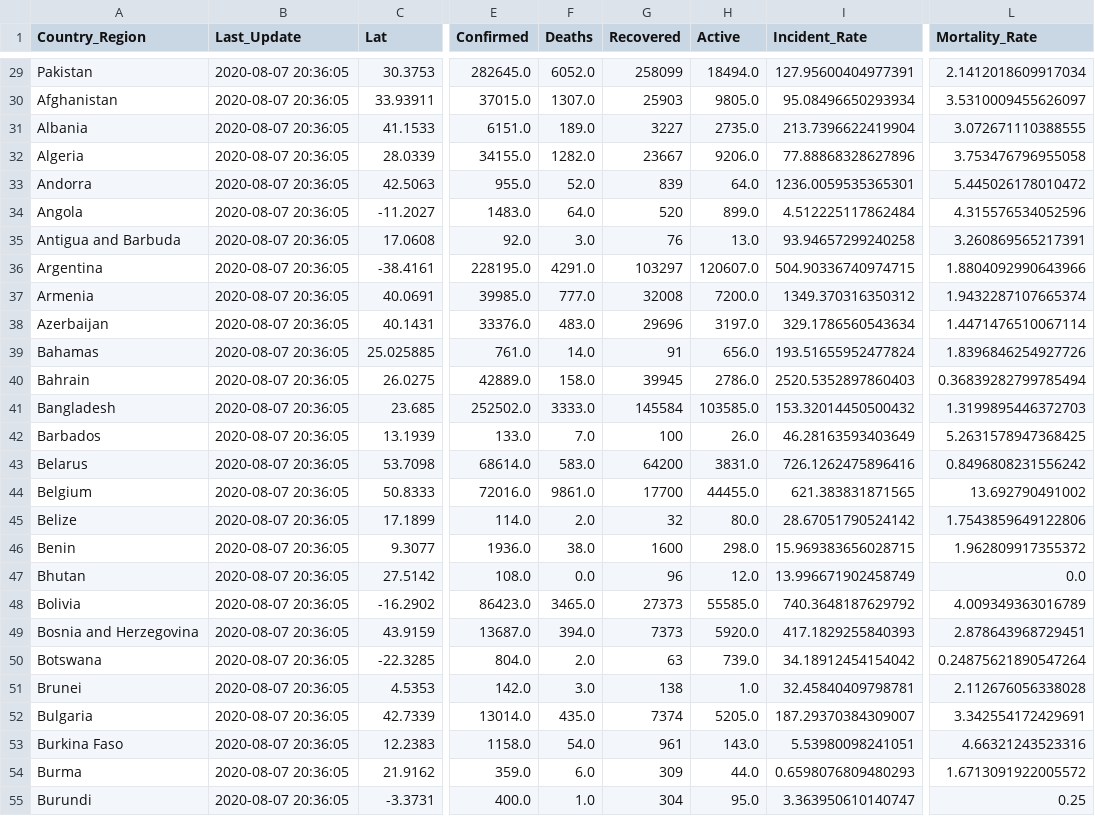
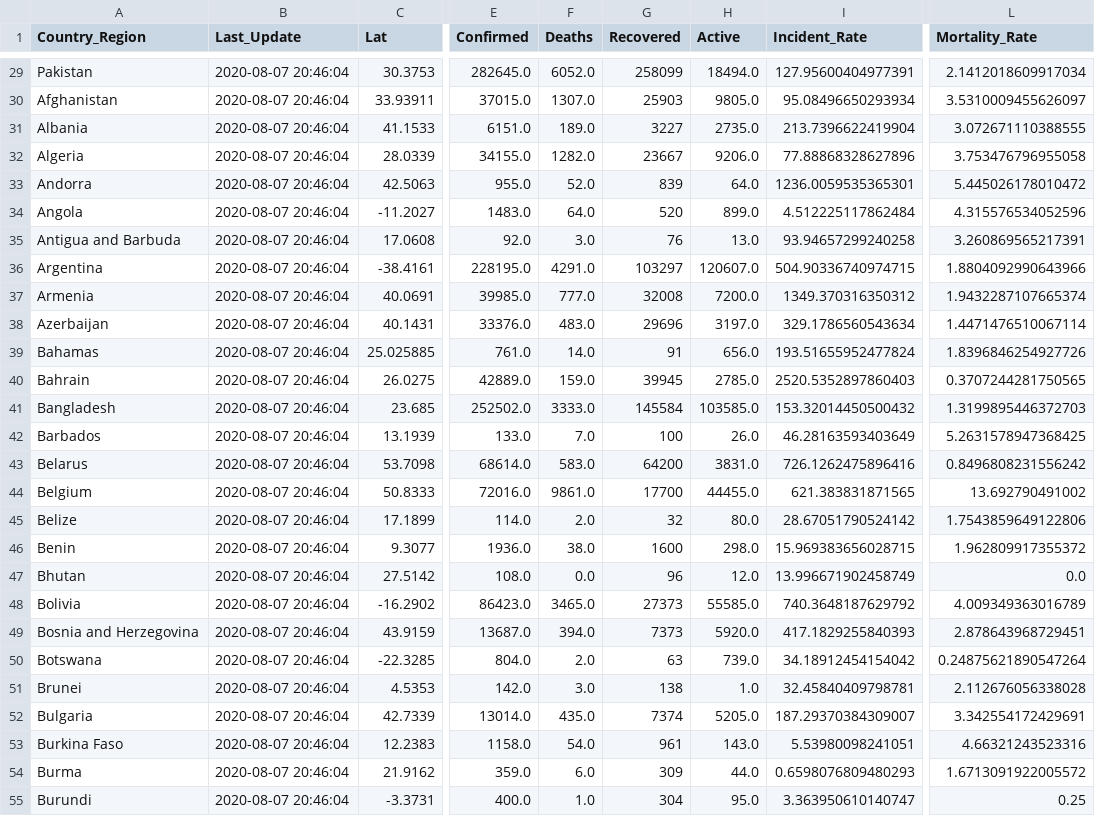
Before and after one commit to jhu-covid-devops/COVID-19, a CSV file: data/cases_country.csv, drawn as a sheet; only a part is shown, gaps mark what is left out; the diff covers the shown part only; the diff names each change by its address in the sheet, - before the commit and + after, or states it on an @@ line.

```diff
--- a/data/cases_country.csv
+++ b/data/cases_country.csv
-B29:B55 (Last_Update): 2020-08-07 20:36:05
+B29:B55 (Last_Update): 2020-08-07 20:46:04
-F40 (Deaths): 158.0
+F40 (Deaths): 159.0
-H40 (Active): 2786.0
+H40 (Active): 2785.0
-L40 (Mortality_Rate): 0.36839282799785494
+L40 (Mortality_Rate): 0.3707244281750565
```
Also changed, not shown: 166 edited cells elsewhere in this file, data/cases.csv, data/cases_state.csv.
